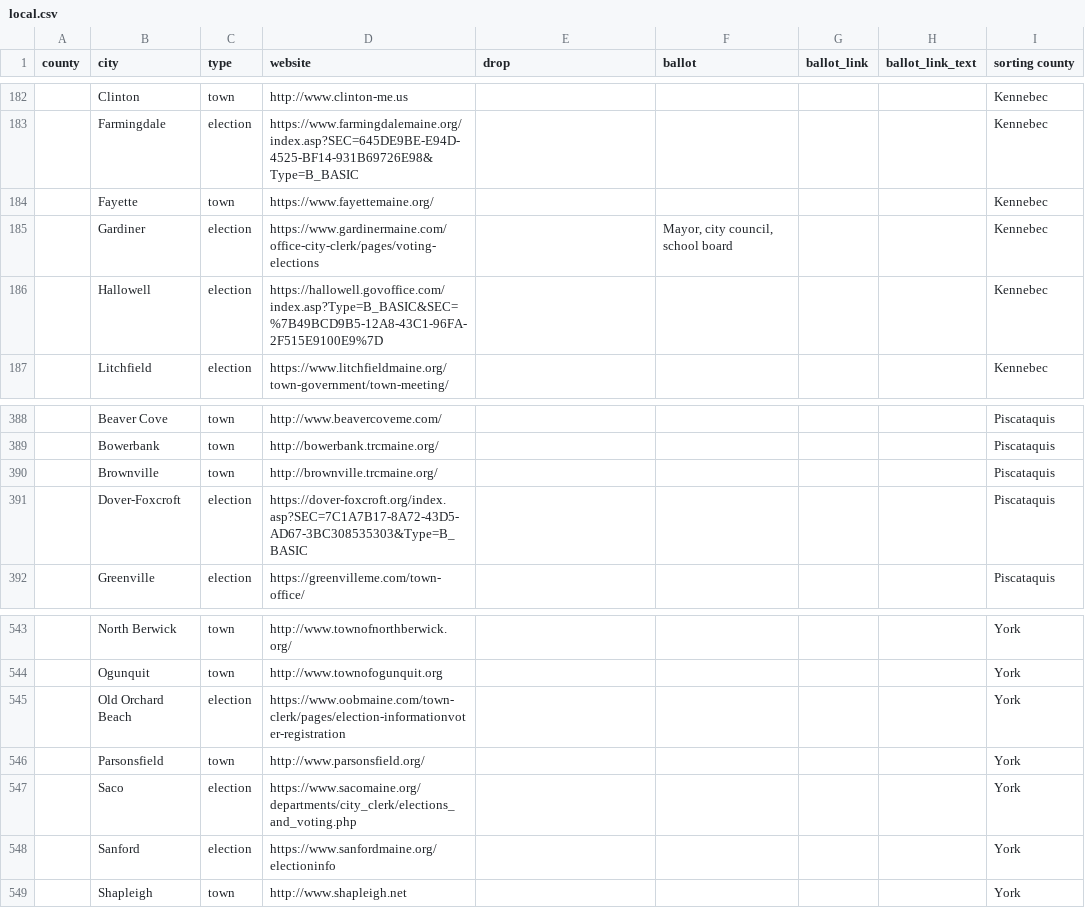
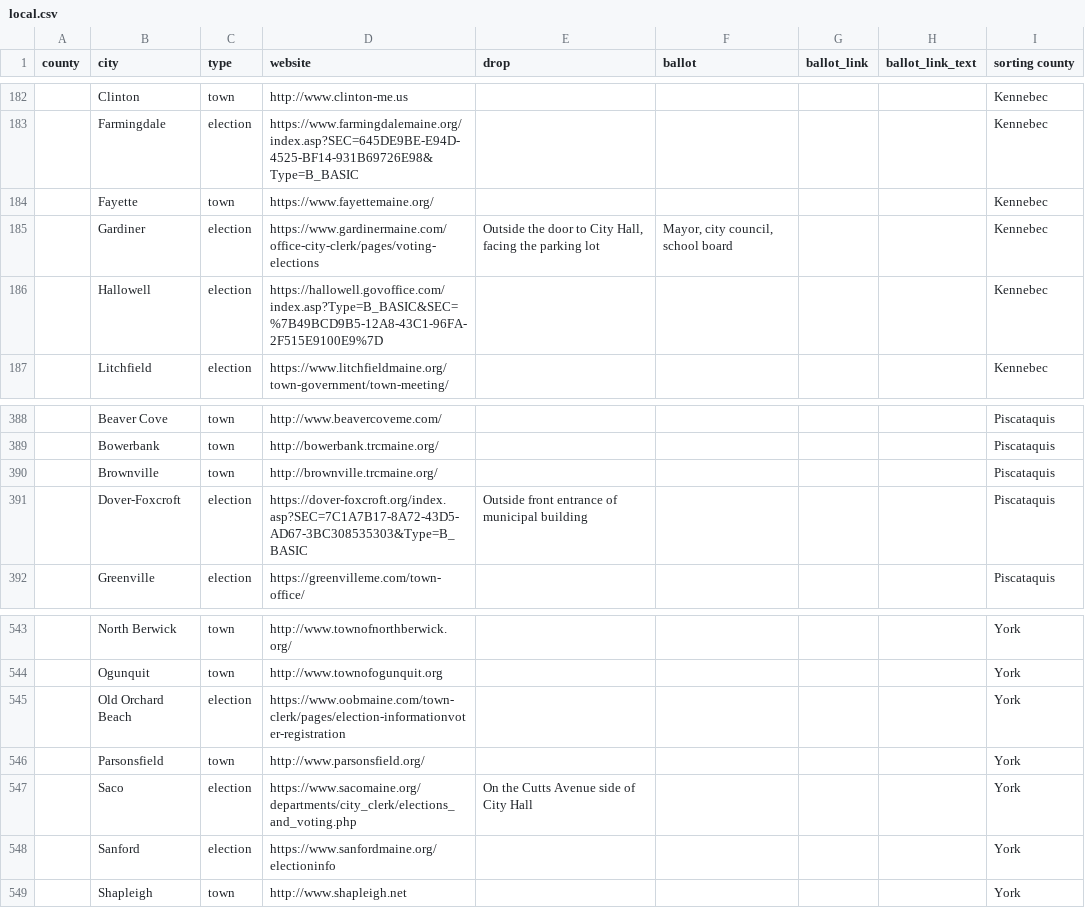
Before and after one commit to OpenMaine/maineballot, a CSV file: _data/local_elections/local.csv, drawn as a sheet; only a part is shown, gaps mark what is left out; the diff covers the shown part only; the diff names each change by its address in the sheet, - before the commit and + after, or states it on an @@ line.

Commit message:
Adds sample ballots and drop box locations for several towns

```diff
--- a/_data/local_elections/local.csv
+++ b/_data/local_elections/local.csv
-E185 (drop): (empty)
+E185 (drop): Outside the door to City Hall, facing the parking lot
-E391 (drop): (empty)
+E391 (drop): Outside front entrance of municipal building
-E547 (drop): (empty)
+E547 (drop): On the Cutts Avenue side of City Hall
```
Also changed, not shown: 19 edited cells elsewhere in this file.
